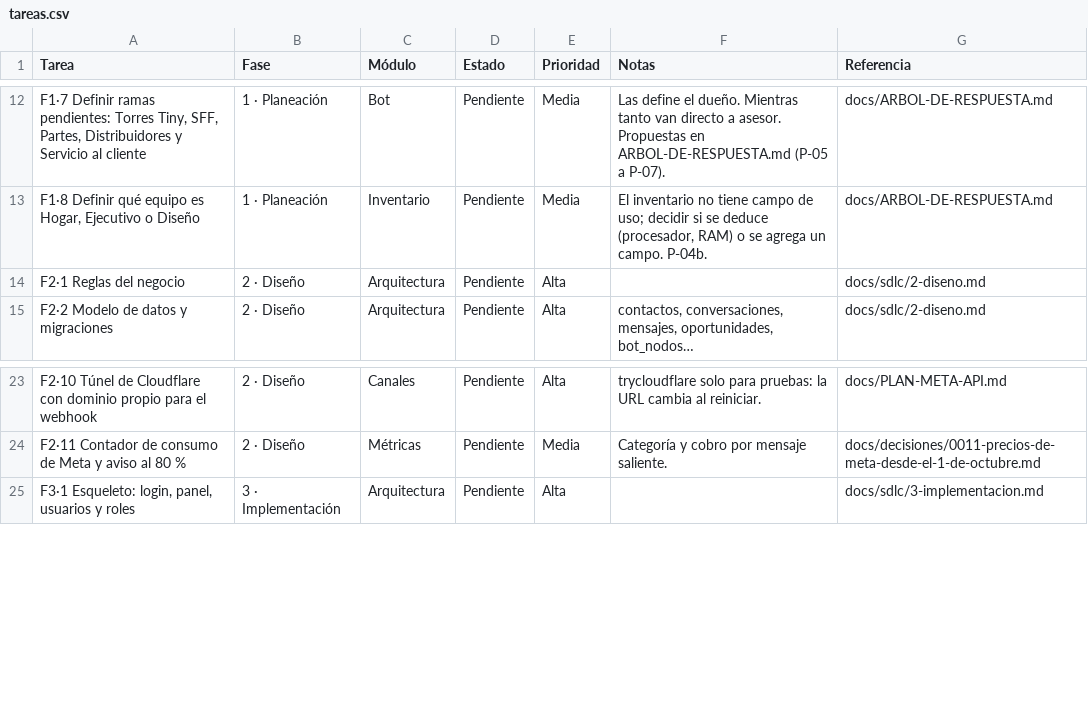
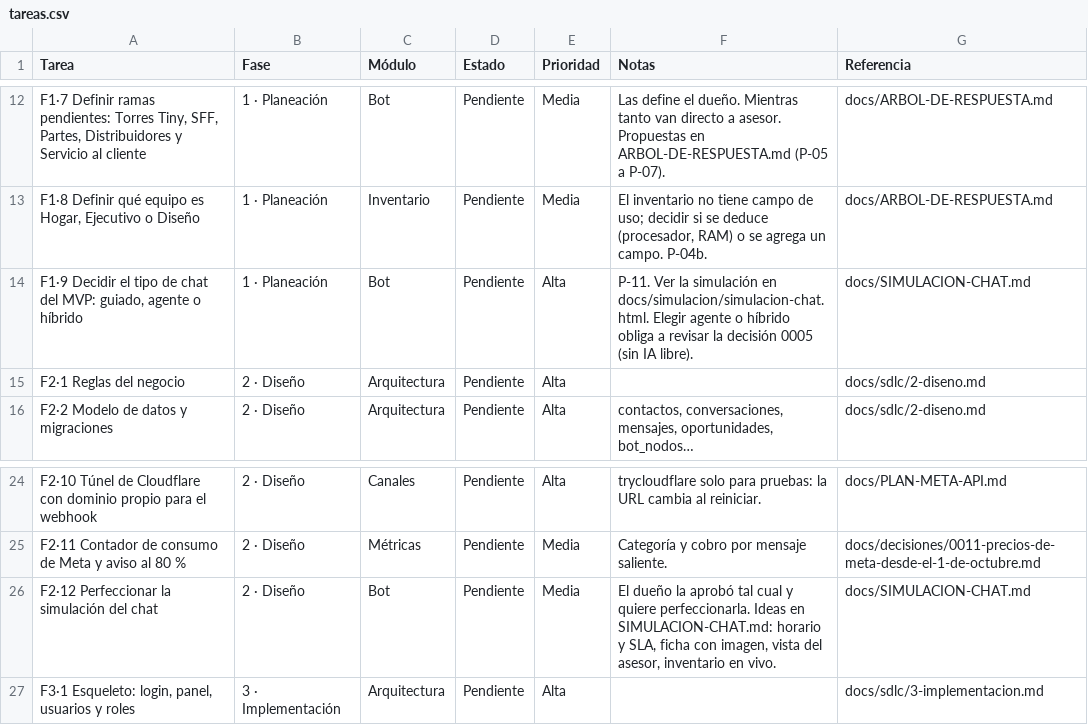
Before and after one commit to Appsheet-jm456/CRM_InventarIA, a CSV file: docs/notion/tareas.csv, drawn as a sheet; only a part is shown, gaps mark what is left out; the diff names each change by its address in the sheet, - before the commit and + after, or states it on an @@ line.

```diff
--- a/docs/notion/tareas.csv
+++ b/docs/notion/tareas.csv
+row 14: F1·9 Decidir el tipo de chat del MVP: guiado, agente o híbrido | 1 · Planeación | Bot | Pendiente | Alta | P-11. Ver la simulación en docs/simulacion/simulacion-chat.html. Elegir agente o híbrido obliga a revisar la decisión 0005 (sin IA libre). | docs/SIMULACION-CHAT.md
+row 26: F2·12 Perfeccionar la simulación del chat | 2 · Diseño | Bot | Pendiente | Media | El dueño la aprobó tal cual y quiere perfeccionarla. Ideas en SIMULACION-CHAT.md: horario y SLA, ficha con imagen, vista del asesor, inventario en vivo. | docs/SIMULACION-CHAT.md
```
Also changed, not shown: 5 other files.
